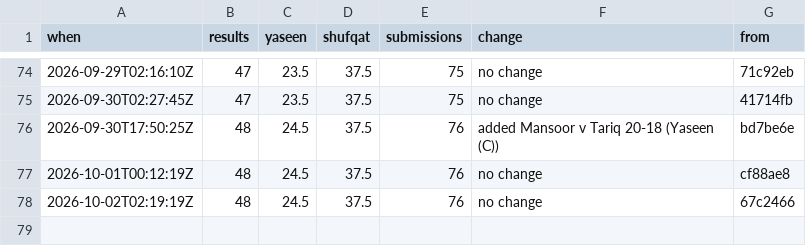
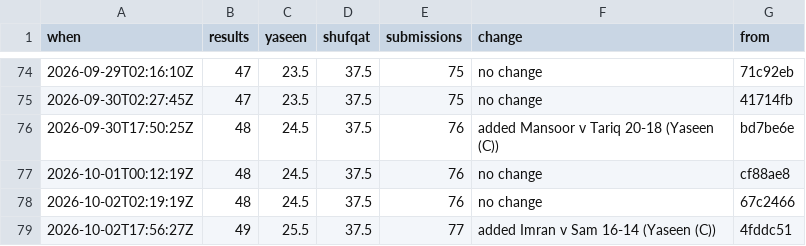
Before and after one commit to Ubiguy/mpgolf, a CSV file: score-log.csv, drawn as a sheet; only a part is shown, gaps mark what is left out; the diff names each change by its address in the sheet, - before the commit and + after, or states it on an @@ line.

```diff
--- a/score-log.csv
+++ b/score-log.csv
+row 79: 2026-10-02T17:56:27Z | 49 | 25.5 | 37.5 | 77 | added Imran v Sam 16-14 (Yaseen (C)) | 4fddc51
```
Also changed, not shown: 11 other files.
